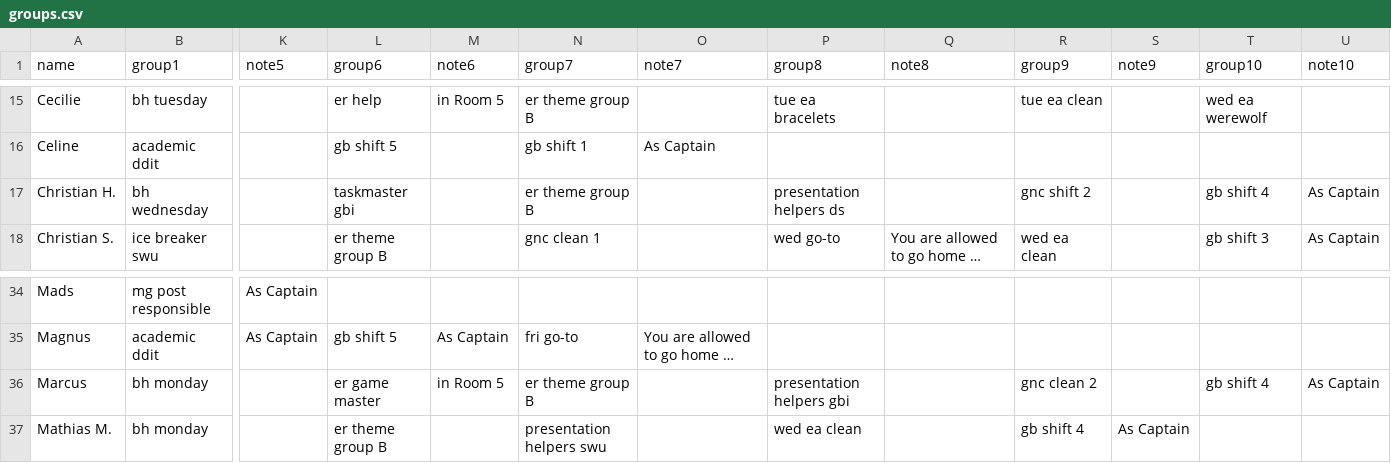
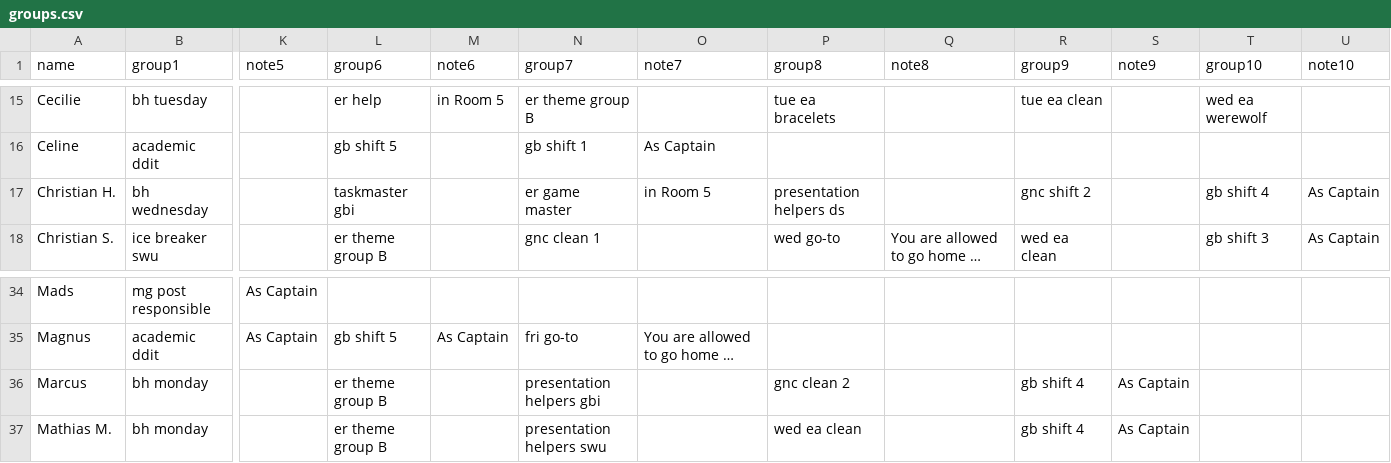
Before and after one commit to NaddiNadja/studystart-schedule-2023, a CSV file: resources/groups.csv, drawn as a sheet; only a part is shown, gaps mark what is left out; long unchanged cells end in …; the diff names each change by its address in the sheet, - before the commit and + after, or states it on an @@ line.

Commit message:
Switch Christian H with Marcus on Escape Room Game Masters

```diff
--- a/resources/groups.csv
+++ b/resources/groups.csv
-N17 (group7): er theme group B
+N17 (group7): er game master
-O17 (note7): (empty)
+O17 (note7): in Room 5
-L36 (group6): er game master
+L36 (group6): er theme group B
-M36 (note6): in Room 5
+M36 (note6): (empty)
-N36 (group7): er theme group B
+N36 (group7): presentation helpers gbi
-P36 (group8): presentation helpers gbi
+P36 (group8): gnc clean 2
-R36 (group9): gnc clean 2
+R36 (group9): gb shift 4
-S36 (note9): (empty)
+S36 (note9): As Captain
-T36 (group10): gb shift 4
+T36 (group10): (empty)
-U36 (note10): As Captain
+U36 (note10): (empty)
```
